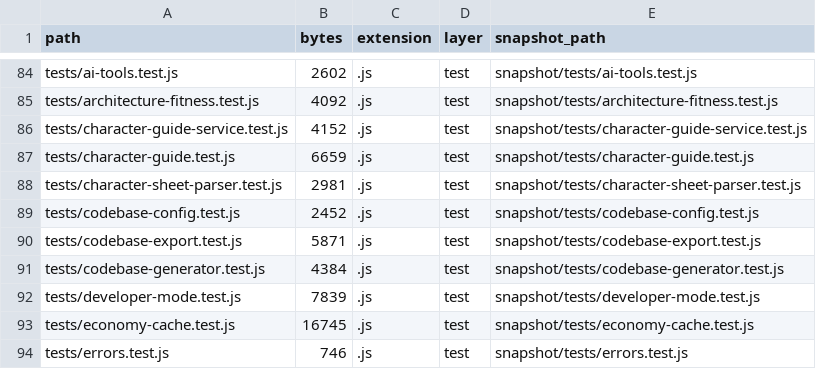
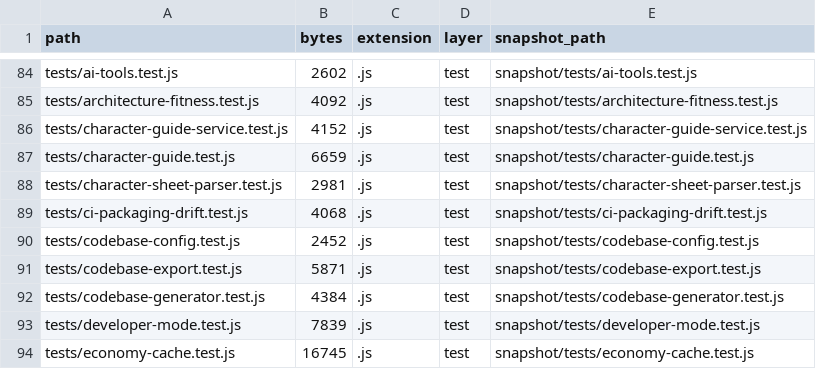
Before and after one commit to leenthequestmaster-code/Allybot, a CSV file: Codebase/tables/files.csv, drawn as a sheet; only a part is shown, gaps mark what is left out; the shorter side is filled out with more unchanged rows; the diff names each change by its address in the sheet, - before the commit and + after, or states it on an @@ line.

```diff
--- a/Codebase/tables/files.csv
+++ b/Codebase/tables/files.csv
+row 89: tests/ci-packaging-drift.test.js | 4068 | .js | test | snapshot/tests/ci-packaging-drift.test.js
```
Also changed, not shown: Codebase/tables/imports.csv, Codebase/tables/symbols.csv, 8 other files.
